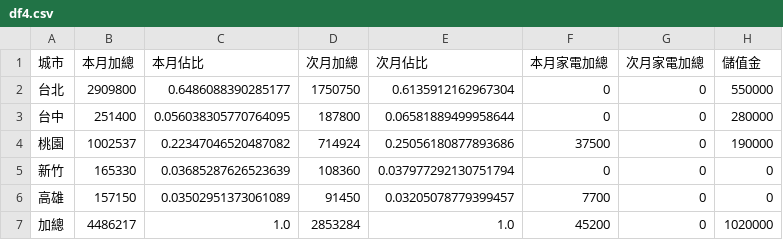
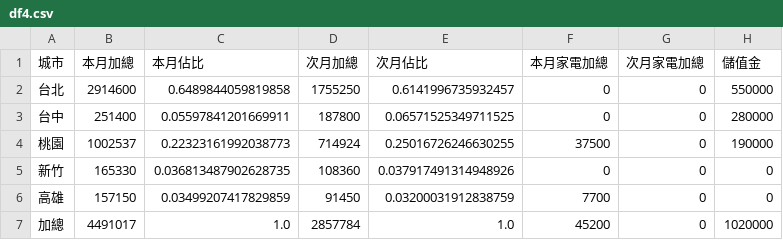
Before and after one commit to jenny-smart/OP-system, a CSV file: dashboard_data/latest/df4.csv, drawn as a sheet.

```diff
--- a/dashboard_data/latest/df4.csv
+++ b/dashboard_data/latest/df4.csv
@@ -1,7 +1,7 @@
 城市,本月加總,本月佔比,次月加總,次月佔比,本月家電加總,次月家電加總,儲值金
-台北,2909800,0.6486088390285177,1750750,0.6135912162967304,0,0,550000
-台中,251400,0.056038305770764095,187800,0.06581889499958644,0,0,280000
-桃園,1002537,0.22347046520487082,714924,0.25056180877893686,37500,0,190000
-新竹,165330,0.03685287626523639,108360,0.037977292130751794,0,0,0
-高雄,157150,0.03502951373061089,91450,0.03205078779399457,7700,0,0
-加總,4486217,1.0,2853284,1.0,45200,0,1020000
+台北,2914600,0.6489844059819858,1755250,0.6141996735932457,0,0,550000
+台中,251400,0.05597841201669911,187800,0.06571525349711525,0,0,280000
+桃園,1002537,0.22323161992038773,714924,0.25016726246630255,37500,0,190000
+新竹,165330,0.036813487902628735,108360,0.037917491314948926,0,0,0
+高雄,157150,0.03499207417829859,91450,0.03200031912838759,7700,0,0
+加總,4491017,1.0,2857784,1.0,45200,0,1020000
```
Also changed, not shown: dashboard_data/latest/daily_df.csv, dashboard_data/latest/next_month_daily_df.csv, 15 other files.
